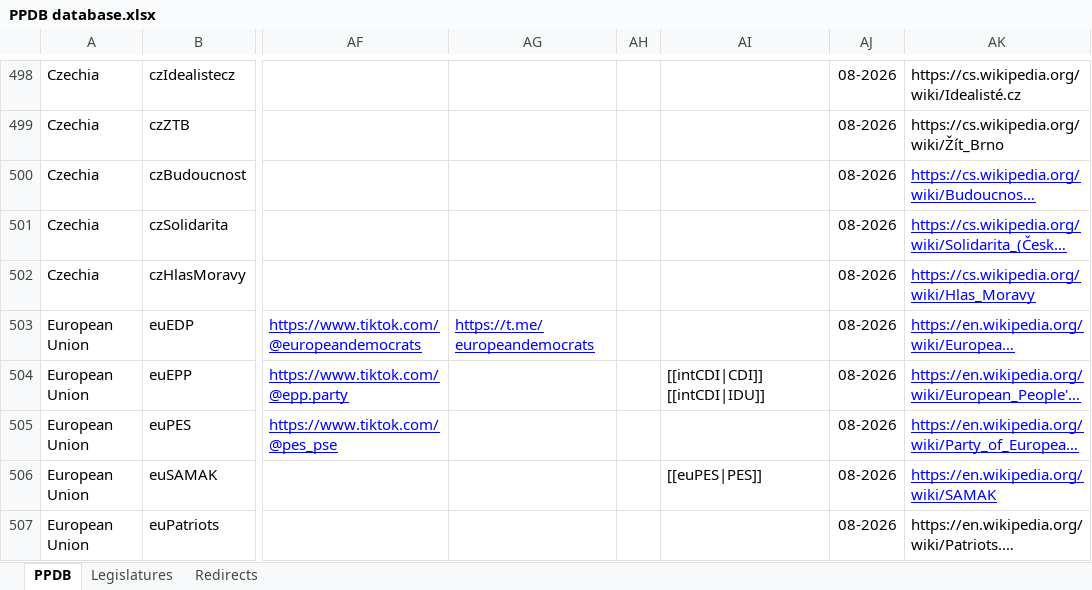
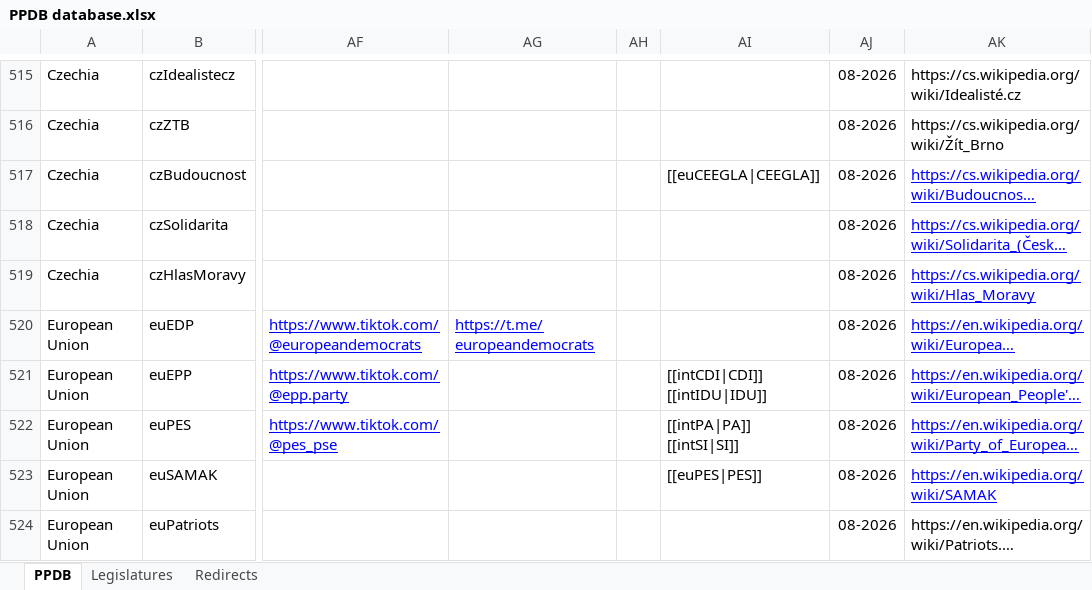
Before and after one commit to PLATELru/ppdb, an Excel workbook: data/PPDB database.xlsx, sheet PPDB, drawn as a sheet; only a part is shown, gaps mark what is left out; long unchanged cells end in …; values as stored, in another font and other column widths than the file's, no borders; charts and pictures not drawn; addresses are those after the commit; ↵ is a line break in a cell; the diff covers the shown part only; the diff names each change by its address in the sheet, - before the commit and + after, or states it on an @@ line.

```diff
--- a/data/PPDB database.xlsx (sheet PPDB)
+++ b/data/PPDB database.xlsx (sheet PPDB)
-AI517: (empty)
+AI517: [[euCEEGLA|CEEGLA]]
-AI521: [[intCDI|CDI]] ↵ [[intCDI|IDU]]
+AI521: [[intCDI|CDI]] ↵ [[intIDU|IDU]]
-AI522: (empty)
+AI522: [[intPA|PA]] ↵ [[intSI|SI]]
```
Also changed, not shown: 23 added rows and 79 edited cells elsewhere in this sheet, sheet Redirects.
